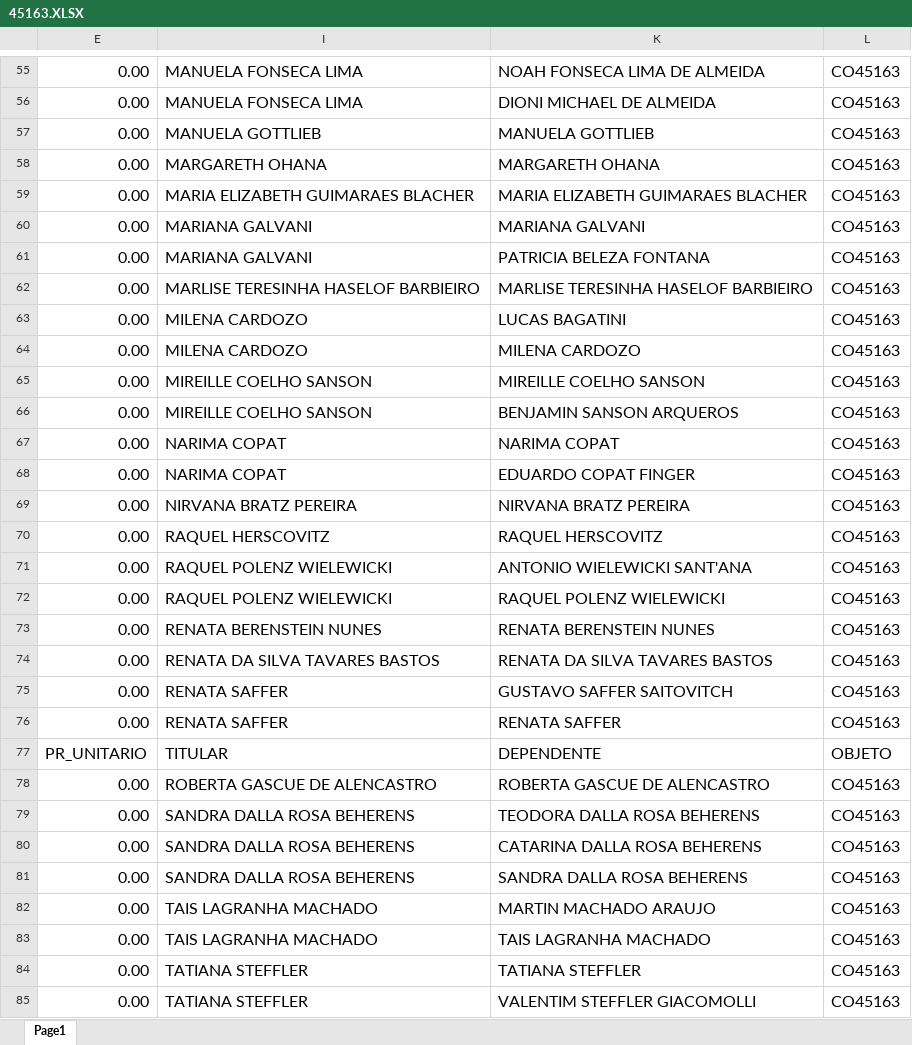
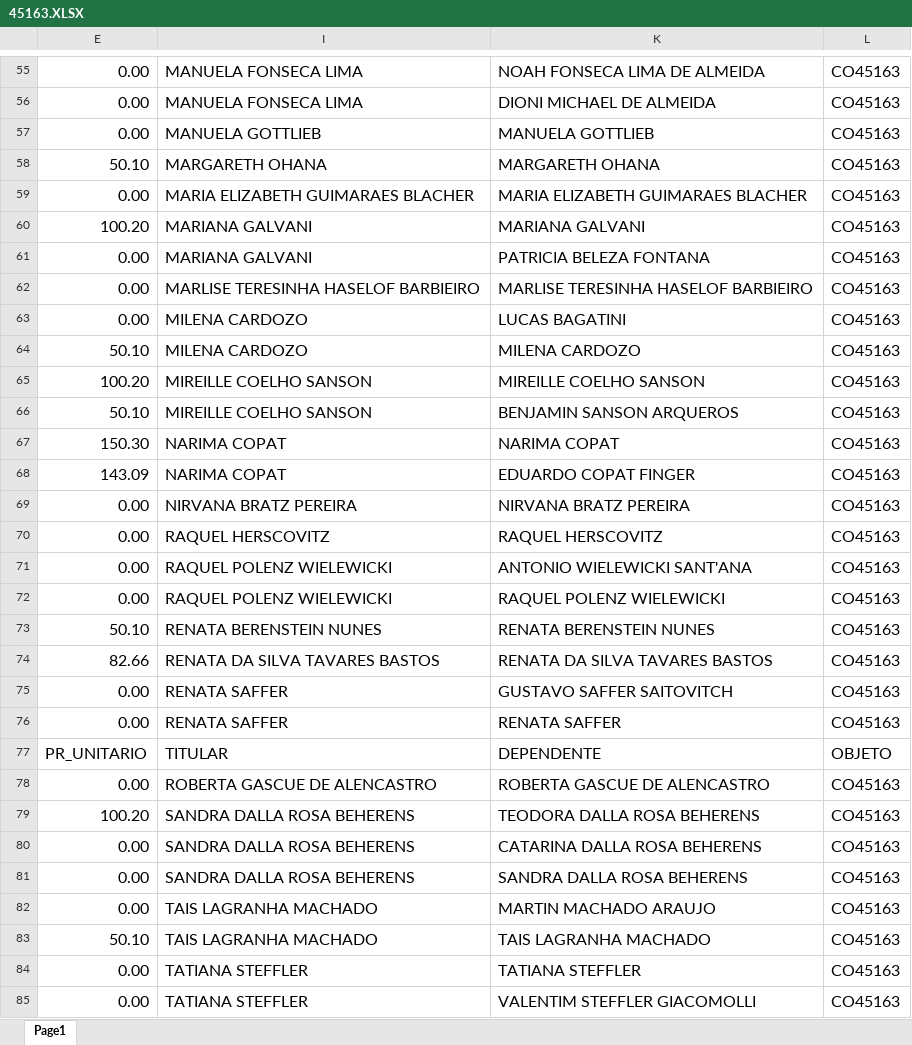
Before and after one commit to ErickCoutinho/IAB, an Excel workbook: AUTOMAÇÃO_COPARTICIPAÇÃO/documents/45163.XLSX, sheet Page1, drawn as a sheet; only a part is shown, gaps mark what is left out; values as stored, in another font and other column widths than the file's, no borders; the diff covers the shown part only; the diff names each change by its address in the sheet, - before the commit and + after, or states it on an @@ line.

```diff
--- a/AUTOMAÇÃO_COPARTICIPAÇÃO/documents/45163.XLSX (sheet Page1)
+++ b/AUTOMAÇÃO_COPARTICIPAÇÃO/documents/45163.XLSX (sheet Page1)
-E58: 0.00
+E58: 50.10
-E60: 0.00
+E60: 100.20
-E64: 0.00
+E64: 50.10
-E65: 0.00
+E65: 100.20
-E66: 0.00
+E66: 50.10
-E67: 0.00
+E67: 150.30
-E68: 0.00
+E68: 143.09
-E73: 0.00
+E73: 50.10
-E74: 0.00
+E74: 82.66
-E79: 0.00
+E79: 100.20
-E83: 0.00
+E83: 50.10
```
Also changed, not shown: 15 edited cells and cell formats elsewhere in this sheet, AUTOMAÇÃO_COPARTICIPAÇÃO/documents/18401 (2).XLSX, AUTOMAÇÃO_COPARTICIPAÇÃO/documents/45162.XLSX, 7 other files.
